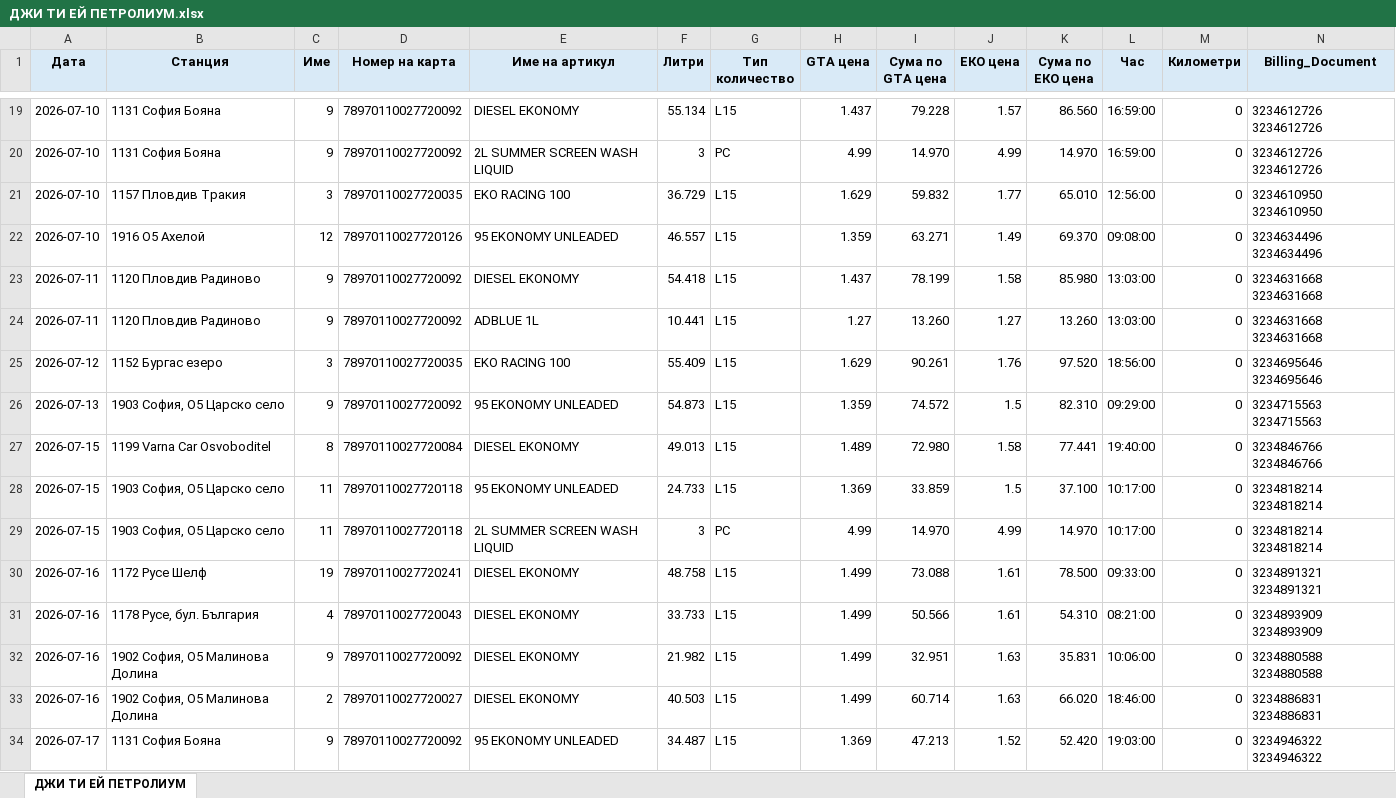
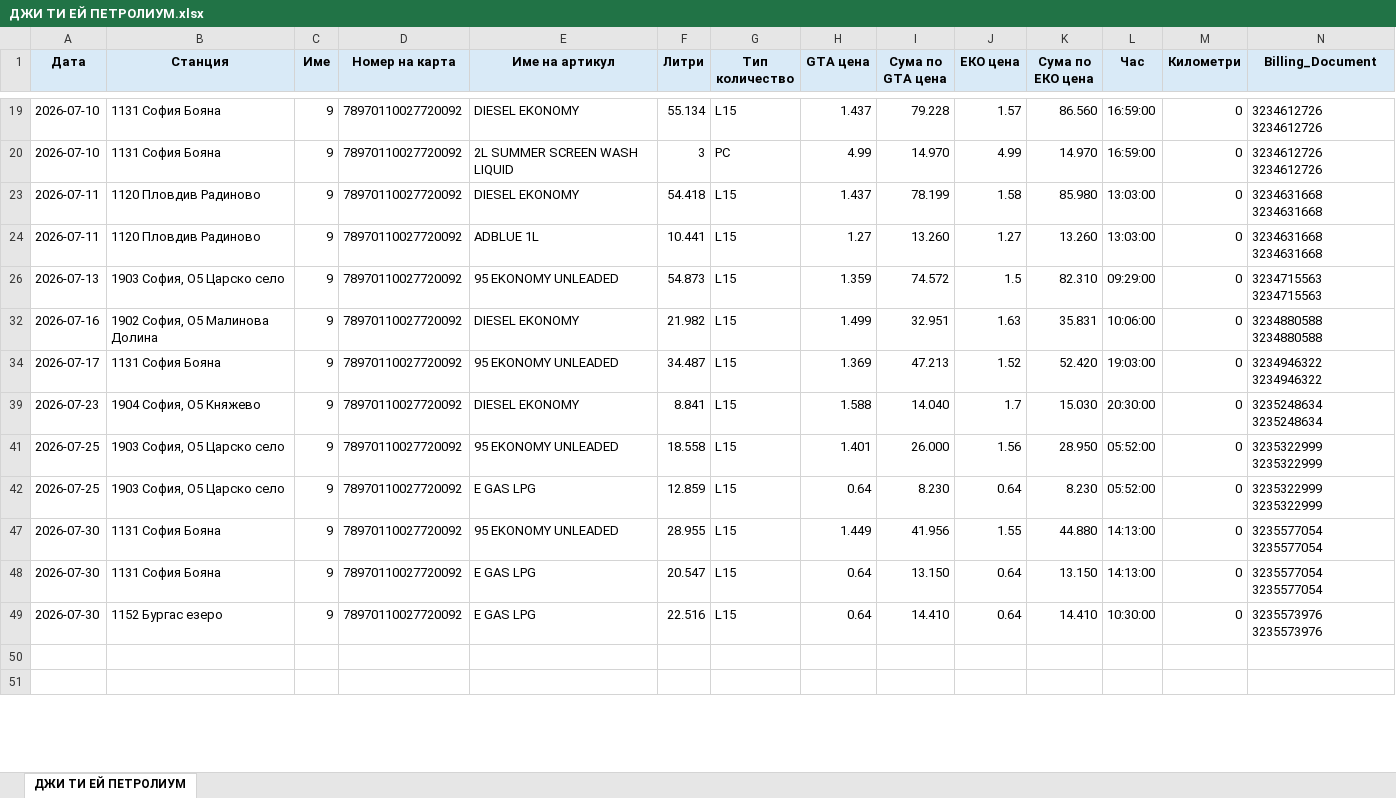
Before and after one commit to plamensve/eko, an Excel workbook: SPLIT_COMPANY_DATA/RESULT/companies_result/ДЖИ ТИ ЕЙ ПЕТРОЛИУМ/ДЖИ ТИ ЕЙ ПЕТРОЛИУМ.xlsx, sheet ДЖИ ТИ ЕЙ ПЕТРОЛИУМ, drawn as a sheet; only a part is shown, gaps mark what is left out; the shorter side is filled out with more unchanged rows; values as stored, in another font and other column widths than the file's, no borders; the diff covers the shown part only; the diff names each change by its address in the sheet, - before the commit and + after, or states it on an @@ line.

```diff
--- a/SPLIT_COMPANY_DATA/RESULT/companies_result/ДЖИ ТИ ЕЙ ПЕТРОЛИУМ/ДЖИ ТИ ЕЙ ПЕТРОЛИУМ.xlsx (sheet ДЖИ ТИ ЕЙ ПЕТРОЛИУМ)
+++ b/SPLIT_COMPANY_DATA/RESULT/companies_result/ДЖИ ТИ ЕЙ ПЕТРОЛИУМ/ДЖИ ТИ ЕЙ ПЕТРОЛИУМ.xlsx (sheet ДЖИ ТИ ЕЙ ПЕТРОЛИУМ)
@@ row 21 hidden: 2026-07-10 | 1157 Пловдив Тракия | 3 | 78970110027720035 | EKO RACING 100 | 36.729 | L15 | 1.629 | 59.832 | 1.77 | 65.010 | 12:56:00 | 0 | 3234610950 3234610950 @@
@@ row 22 hidden: 2026-07-10 | 1916 О5 Ахелой | 12 | 78970110027720126 | 95 EKONOMY UNLEADED | 46.557 | L15 | 1.359 | 63.271 | 1.49 | 69.370 | 09:08:00 | 0 | 3234634496 3234634496 @@
@@ row 25 hidden: 2026-07-12 | 1152 Бургас езеро | 3 | 78970110027720035 | EKO RACING 100 | 55.409 | L15 | 1.629 | 90.261 | 1.76 | 97.520 | 18:56:00 | 0 | 3234695646 3234695646 @@
@@ row 27 hidden: 2026-07-15 | 1199 Varna Car Osvoboditel | 8 | 78970110027720084 | DIESEL EKONOMY | 49.013 | L15 | 1.489 | 72.980 | 1.58 | 77.441 | 19:40:00 | 0 | 3234846766 3234846766 @@
@@ row 28 hidden: 2026-07-15 | 1903 София, О5 Царско село | 11 | 78970110027720118 | 95 EKONOMY UNLEADED | 24.733 | L15 | 1.369 | 33.859 | 1.5 | 37.100 | 10:17:00 | 0 | 3234818214 3234818214 @@
@@ row 29 hidden: 2026-07-15 | 1903 София, О5 Царско село | 11 | 78970110027720118 | 2L SUMMER SCREEN WASH LIQUID | 3 | PC | 4.99 | 14.970 | 4.99 | 14.970 | 10:17:00 | 0 | 3234818214 3234818214 @@
@@ row 30 hidden: 2026-07-16 | 1172 Русе Шелф | 19 | 78970110027720241 | DIESEL EKONOMY | 48.758 | L15 | 1.499 | 73.088 | 1.61 | 78.500 | 09:33:00 | 0 | 3234891321 3234891321 @@
@@ row 31 hidden: 2026-07-16 | 1178 Русе, бул. България | 4 | 78970110027720043 | DIESEL EKONOMY | 33.733 | L15 | 1.499 | 50.566 | 1.61 | 54.310 | 08:21:00 | 0 | 3234893909 3234893909 @@
@@ row 33 hidden: 2026-07-16 | 1902 София, О5 Малинова Долина | 2 | 78970110027720027 | DIESEL EKONOMY | 40.503 | L15 | 1.499 | 60.714 | 1.63 | 66.020 | 18:46:00 | 0 | 3234886831 3234886831 @@
```
Also changed, not shown: 23 hidden or unhidden rows elsewhere in this sheet, 3_PROJECT_DATA/cards.xlsx, A_FINAL_RESULT/eko_transactions.xlsx, 3 other files.
